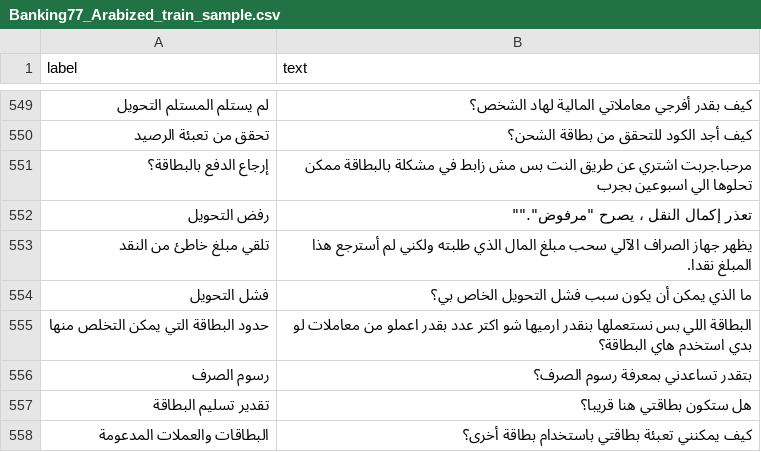
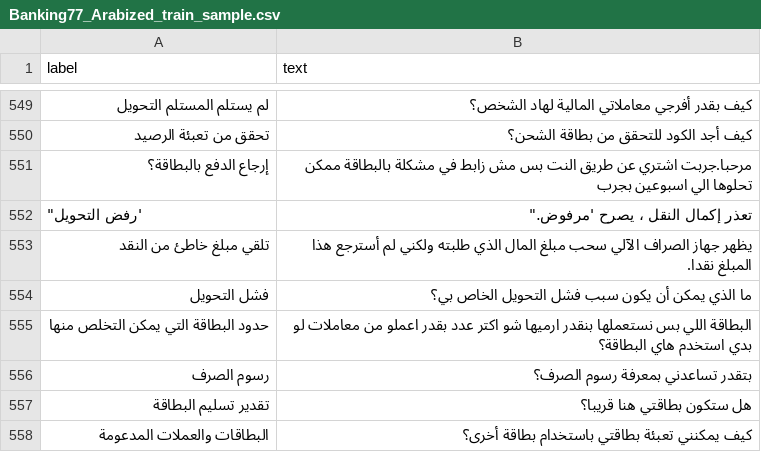
Before and after one commit to SinaLab/ArBanking77, a CSV file: data/Banking77_Arabized_train_sample.csv, drawn as a sheet; only a part is shown, gaps mark what is left out.

Commit message:
Update Banking77_Arabized_train_sample.csv

```diff
--- a/data/Banking77_Arabized_train_sample.csv
+++ b/data/Banking77_Arabized_train_sample.csv
@@ -551,3 +551,3 @@ label,text
 "إرجاع الدفع بالبطاقة؟","مرحبا.جربت اشتري عن طريق النت بس مش زابط في مشكلة بالبطاقة ممكن تحلوها الي اسبوعين بجرب"
-"رفض التحويل",""تعذر إكمال النقل ، يصرح "مرفوض".""
+'رفض التحويل","تعذر إكمال النقل ، يصرح 'مرفوض"."
 "تلقي مبلغ خاطئ من النقد","يظهر جهاز الصراف الآلي سحب مبلغ المال الذي طلبته ولكني لم أسترجع هذا المبلغ نقدا."
```
